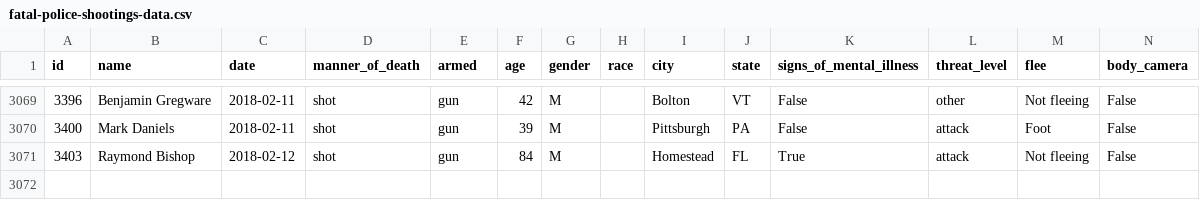
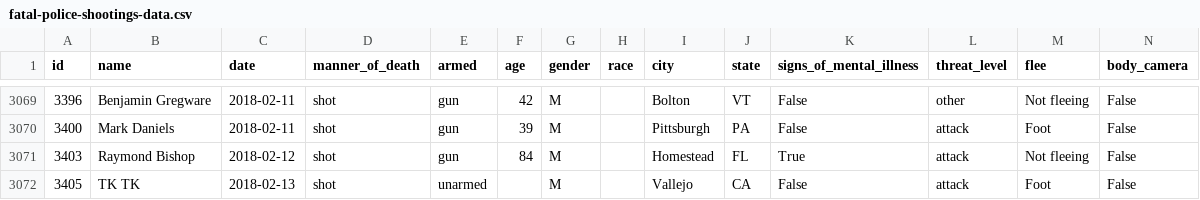
Before and after one commit to joshbegley/wapo-police-shootings, a CSV file: fatal-police-shootings-data.csv, drawn as a sheet; only a part is shown, gaps mark what is left out; the diff names each change by its address in the sheet, - before the commit and + after, or states it on an @@ line.

Commit message:
automatic updates

```diff
--- a/fatal-police-shootings-data.csv
+++ b/fatal-police-shootings-data.csv
+row 3072: 3405 | TK TK | 2018-02-13 | shot | unarmed |  | M |  | Vallejo | CA | False | attack | Foot | False
```
